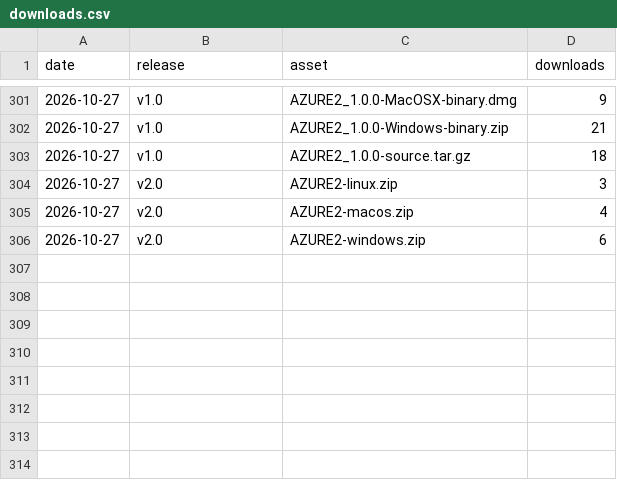
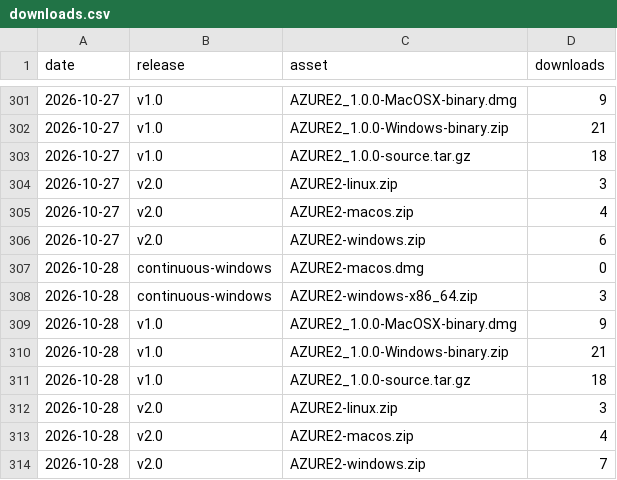
Before and after one commit to AZURE2DEV/AZURE2, a CSV file: traffic/downloads.csv, drawn as a sheet; only a part is shown, gaps mark what is left out; the diff names each change by its address in the sheet, - before the commit and + after, or states it on an @@ line.

```diff
--- a/traffic/downloads.csv
+++ b/traffic/downloads.csv
+row 307: 2026-10-28 | continuous-windows | AZURE2-macos.dmg | 0
+row 308: 2026-10-28 | continuous-windows | AZURE2-windows-x86_64.zip | 3
+row 309: 2026-10-28 | v1.0 | AZURE2_1.0.0-MacOSX-binary.dmg | 9
+row 310: 2026-10-28 | v1.0 | AZURE2_1.0.0-Windows-binary.zip | 21
+row 311: 2026-10-28 | v1.0 | AZURE2_1.0.0-source.tar.gz | 18
+row 312: 2026-10-28 | v2.0 | AZURE2-linux.zip | 3
+row 313: 2026-10-28 | v2.0 | AZURE2-macos.zip | 4
+row 314: 2026-10-28 | v2.0 | AZURE2-windows.zip | 7
```
Also changed, not shown: traffic/clones.csv, traffic/popular_paths.csv, 3 other files.
